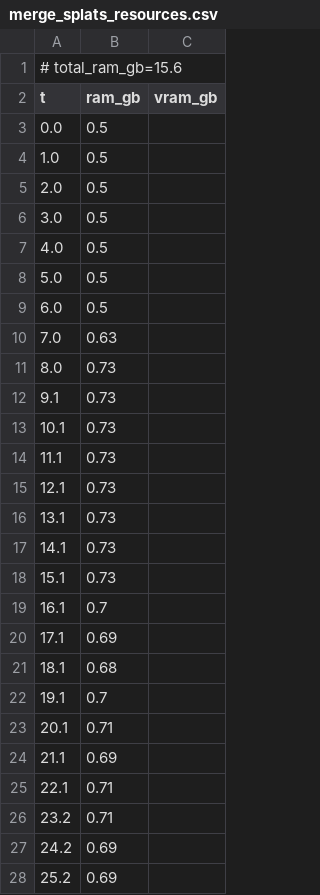
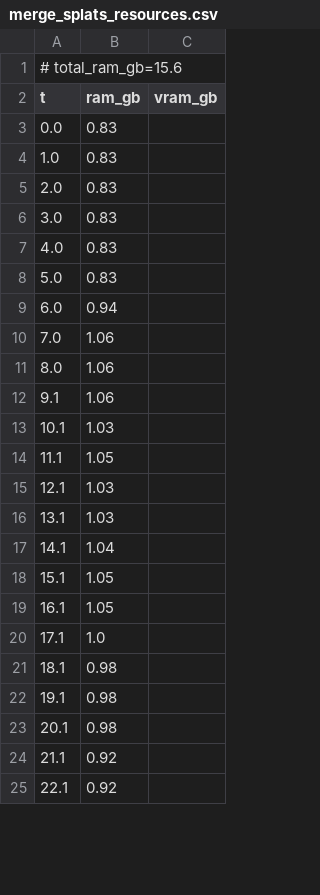
Before and after one commit to PozzettiAndrea/ComfyUI-GaussianPack, a CSV file: dev/linux-cpu/logs/merge_splats_resources.csv, drawn as a sheet; only a part is shown; the diff covers the shown part only.

Commit message:
Update dev/linux-cpu

```diff
--- a/dev/linux-cpu/logs/merge_splats_resources.csv
+++ b/dev/linux-cpu/logs/merge_splats_resources.csv
@@ -2,27 +2,24 @@
 t,ram_gb,vram_gb
-0.0,0.5,
-1.0,0.5,
-2.0,0.5,
-3.0,0.5,
-4.0,0.5,
-5.0,0.5,
-6.0,0.5,
-7.0,0.63,
-8.0,0.73,
-9.1,0.73,
-10.1,0.73,
-11.1,0.73,
-12.1,0.73,
-13.1,0.73,
-14.1,0.73,
-15.1,0.73,
-16.1,0.7,
-17.1,0.69,
-18.1,0.68,
-19.1,0.7,
-20.1,0.71,
-21.1,0.69,
-22.1,0.71,
-23.2,0.71,
-24.2,0.69,
-25.2,0.69,
+0.0,0.83,
+1.0,0.83,
+2.0,0.83,
+3.0,0.83,
+4.0,0.83,
+5.0,0.83,
+6.0,0.94,
+7.0,1.06,
+8.0,1.06,
+9.1,1.06,
+10.1,1.03,
+11.1,1.05,
+12.1,1.03,
+13.1,1.03,
+14.1,1.04,
+15.1,1.05,
+16.1,1.05,
+17.1,1.0,
+18.1,0.98,
+19.1,0.98,
+20.1,0.98,
+21.1,0.92,
+22.1,0.92,
```
Also changed, not shown: 47 added rows, 20 removed rows and 14 edited cells elsewhere in this file, 36 other files.
